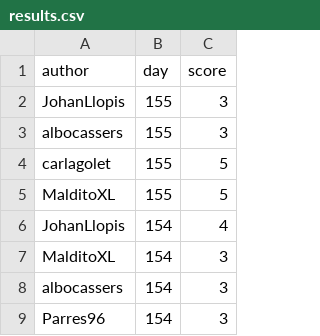
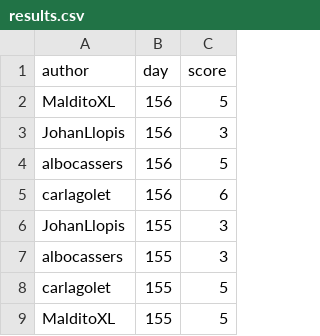
Before and after one commit to aleixalcacer/wordleCAT, a CSV file: results.csv, drawn as a sheet; only a part is shown; the shorter side is filled out with more unchanged rows.

Commit message:
Automated report

```diff
--- a/results.csv
+++ b/results.csv
@@ -1,2 +1,6 @@
 author,day,score
+MalditoXL,156,5
+JohanLlopis,156,3
+albocassers,156,5
+carlagolet,156,6
 JohanLlopis,155,3
```
